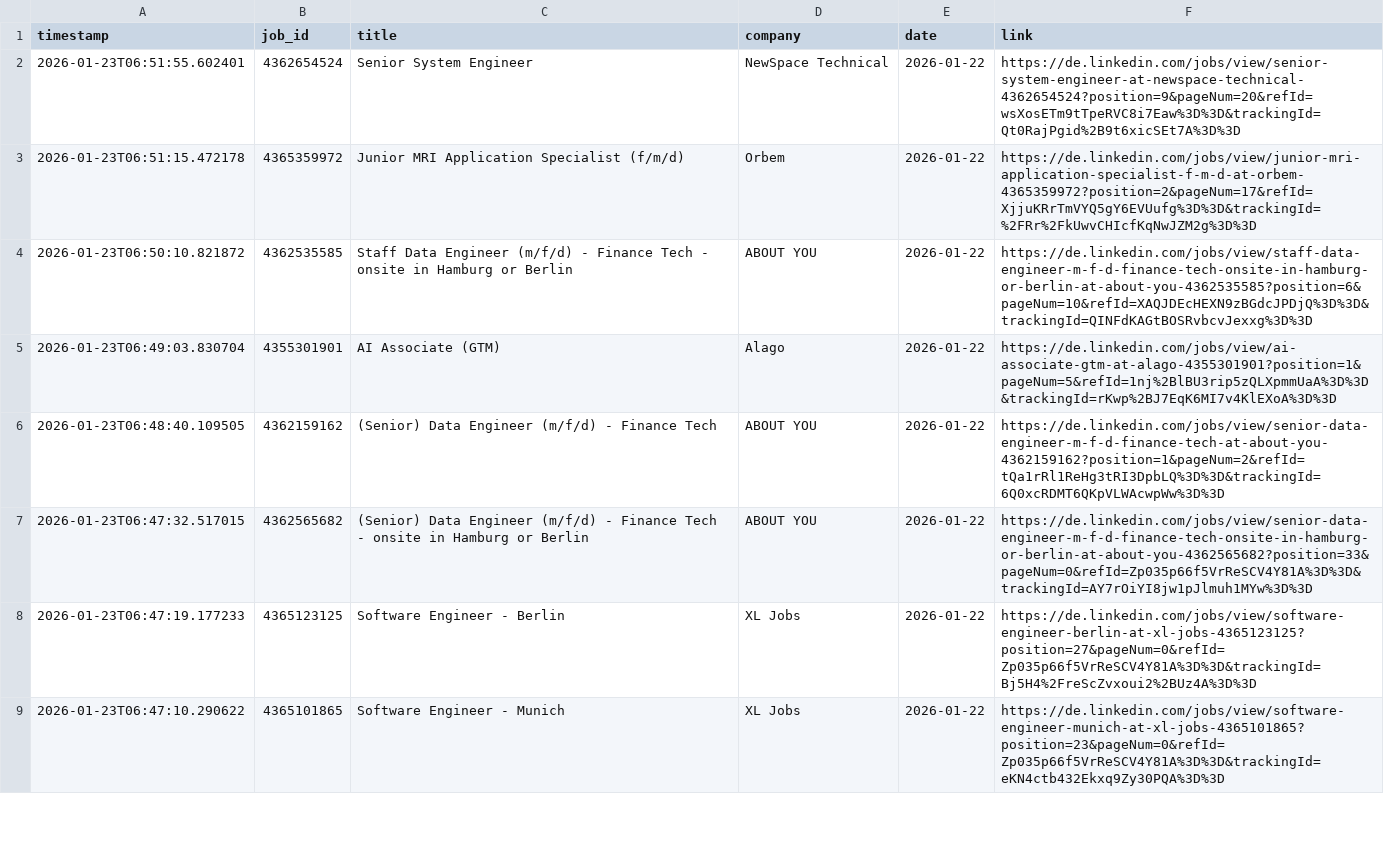
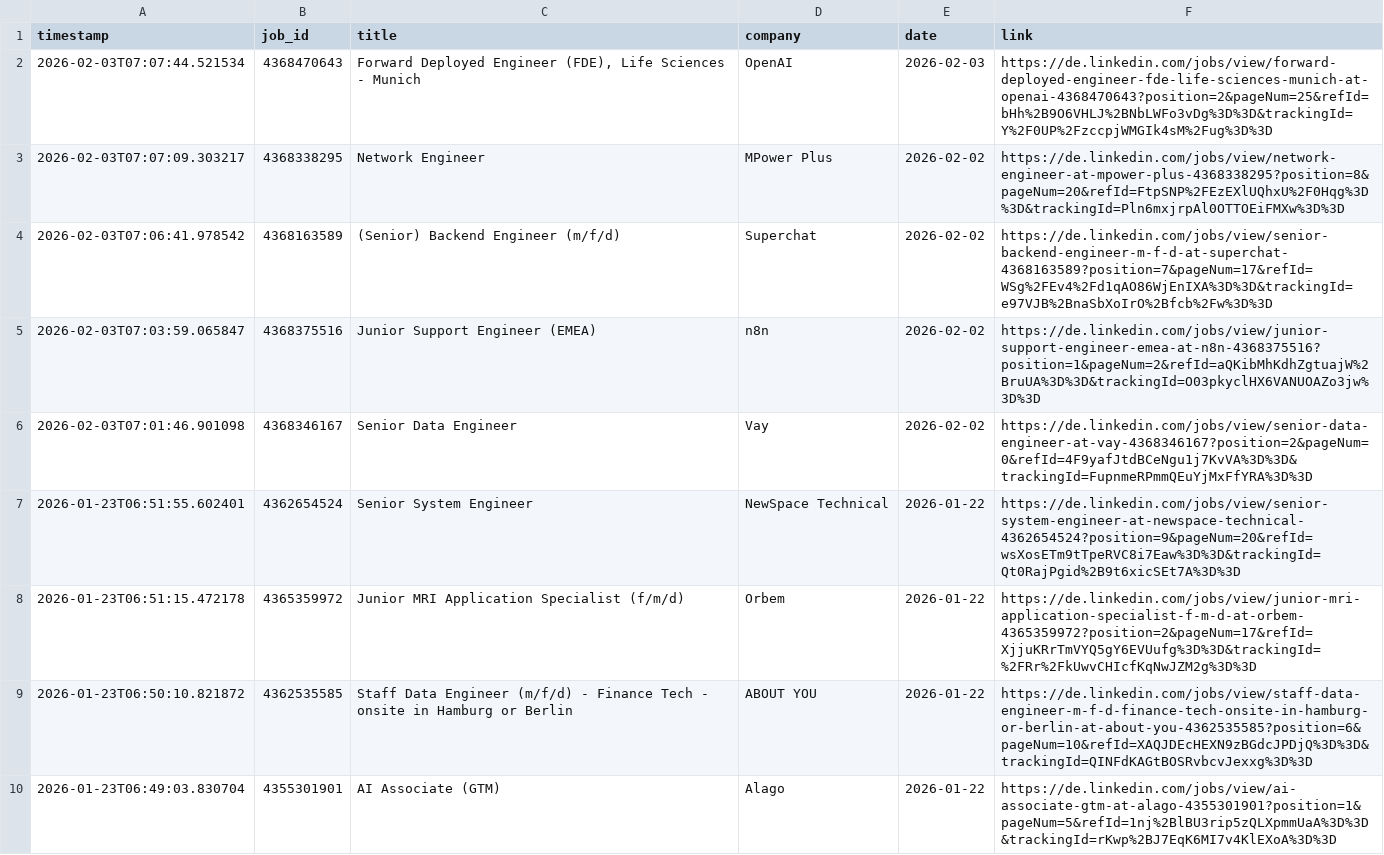
Before and after one commit to mugundanaswin/Data_Engineering, a TSV file: webscrapping_projects/scheduled/outputs/jobs_log.tsv, drawn as a sheet; only a part is shown; the shorter side is filled out with more unchanged rows; the diff names each change by its address in the sheet, - before the commit and + after, or states it on an @@ line.

```diff
--- a/webscrapping_projects/scheduled/outputs/jobs_log.tsv
+++ b/webscrapping_projects/scheduled/outputs/jobs_log.tsv
+row 2: 2026-02-03T07:07:44.521534 | 4368470643 | Forward Deployed Engineer (FDE), Life Sciences - Munich | OpenAI | 2026-02-03 | https://de.linkedin.com/jobs/view/forward-deployed-engineer-fde-life-sciences-munich-at-openai-4368470643?position=2&pageNum=25&refId=bHh%2B9O6VHLJ%2BNbLWFo3vDg%3D%3D&trackingId=Y%2F0UP%2FzccpjWMGIk4sM%2Fug%3D%3D
+row 3: 2026-02-03T07:07:09.303217 | 4368338295 | Network Engineer | MPower Plus | 2026-02-02 | https://de.linkedin.com/jobs/view/network-engineer-at-mpower-plus-4368338295?position=8&pageNum=20&refId=FtpSNP%2FEzEXlUQhxU%2F0Hqg%3D%3D&trackingId=Pln6mxjrpAl0OTTOEiFMXw%3D%3D
+row 4: 2026-02-03T07:06:41.978542 | 4368163589 | (Senior) Backend Engineer (m/f/d) | Superchat | 2026-02-02 | https://de.linkedin.com/jobs/view/senior-backend-engineer-m-f-d-at-superchat-4368163589?position=7&pageNum=17&refId=WSg%2FEv4%2Fd1qAO86WjEnIXA%3D%3D&trackingId=e97VJB%2BnaSbXoIrO%2Bfcb%2Fw%3D%3D
+row 5: 2026-02-03T07:03:59.065847 | 4368375516 | Junior Support Engineer (EMEA) | n8n | 2026-02-02 | https://de.linkedin.com/jobs/view/junior-support-engineer-emea-at-n8n-4368375516?position=1&pageNum=2&refId=aQKibMhKdhZgtuajW%2BruUA%3D%3D&trackingId=O03pkyclHX6VANUOAZo3jw%3D%3D
+row 6: 2026-02-03T07:01:46.901098 | 4368346167 | Senior Data Engineer | Vay | 2026-02-02 | https://de.linkedin.com/jobs/view/senior-data-engineer-at-vay-4368346167?position=2&pageNum=0&refId=4F9yafJtdBCeNgu1j7KvVA%3D%3D&trackingId=FupnmeRPmmQEuYjMxFfYRA%3D%3D
```
